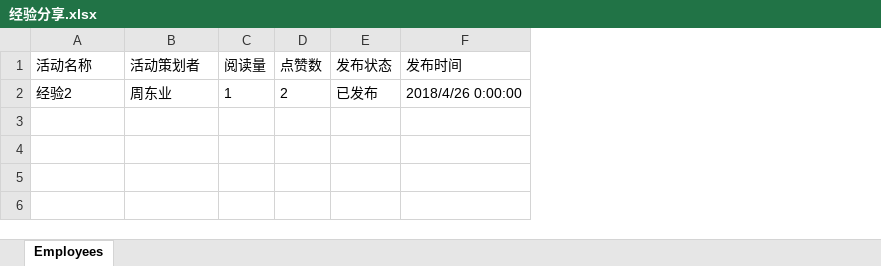
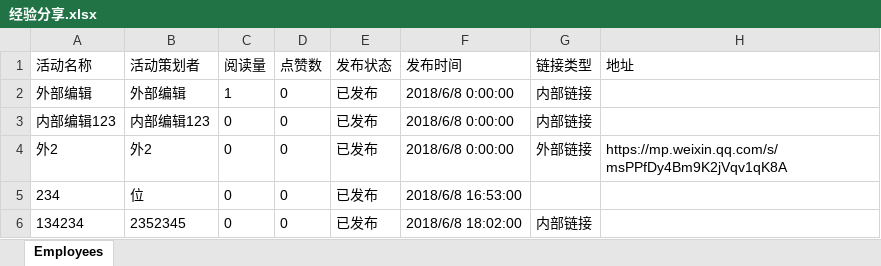
Before and after one commit to TZTangD/GAWeChat, an Excel workbook: aspnet-core/src/HC.WeChat.Web.Host/wwwroot/files/downloadtemp/经验分享.xlsx, sheet Employees, drawn as a sheet; values as stored, in another font and other column widths than the file's, no borders; removed rows and columns are numbered as before the commit, all else as after; the diff names each change by its address in the sheet, - before the commit and + after, or states it on an @@ line.

```diff
--- a/aspnet-core/src/HC.WeChat.Web.Host/wwwroot/files/downloadtemp/经验分享.xlsx (sheet Employees)
+++ b/aspnet-core/src/HC.WeChat.Web.Host/wwwroot/files/downloadtemp/经验分享.xlsx (sheet Employees)
+column G (链接类型), empty
+column H (地址), empty
-row 2: 经验2 | 周东业 | 1 | 2 | 已发布 | 2018/4/26 0:00:00
+row 2: 外部编辑 | 外部编辑 | 1 | 0 | 已发布 | 2018/6/8 0:00:00 | 内部链接
+row 3: 内部编辑123 | 内部编辑123 | 0 | 0 | 已发布 | 2018/6/8 0:00:00 | 内部链接
+row 4: 外2 | 外2 | 0 | 0 | 已发布 | 2018/6/8 0:00:00 | 外部链接 | https://mp.weixin.qq.com/s/msPPfDy4Bm9K2jVqv1qK8A
+row 5: 234 | 位 | 0 | 0 | 已发布 | 2018/6/8 16:53:00
+row 6: 134234 | 2352345 | 0 | 0 | 已发布 | 2018/6/8 18:02:00 | 内部链接
```
Also changed, not shown: aspnet-core/src/HC.WeChat.Web.Host/wwwroot/files/downloadtemp/营销活动.xlsx, 4 other files.
